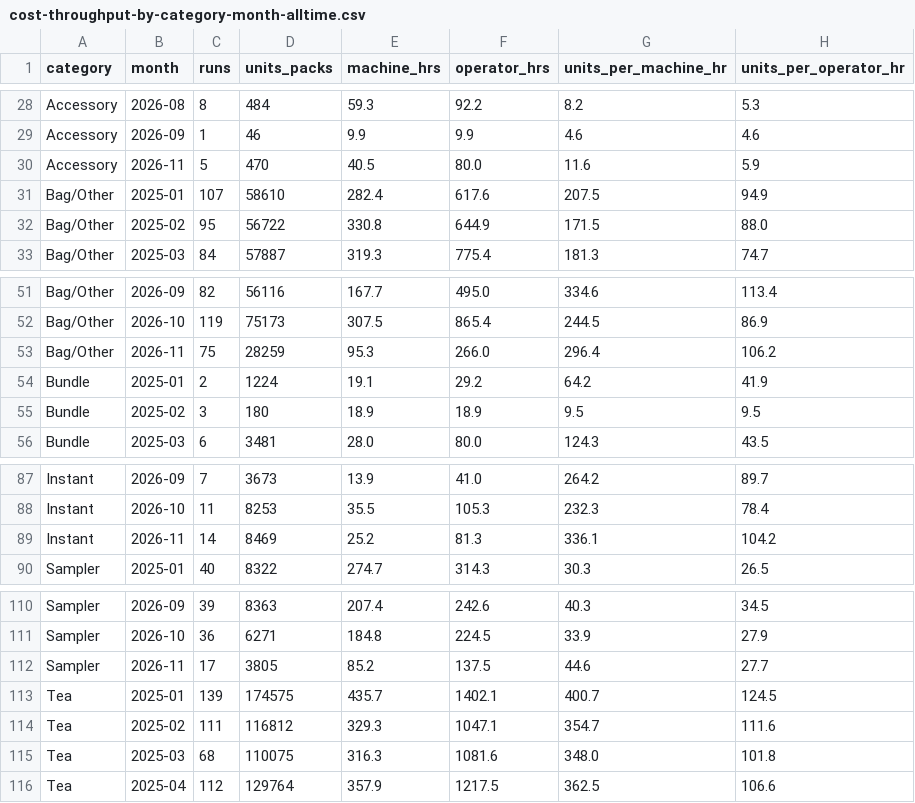
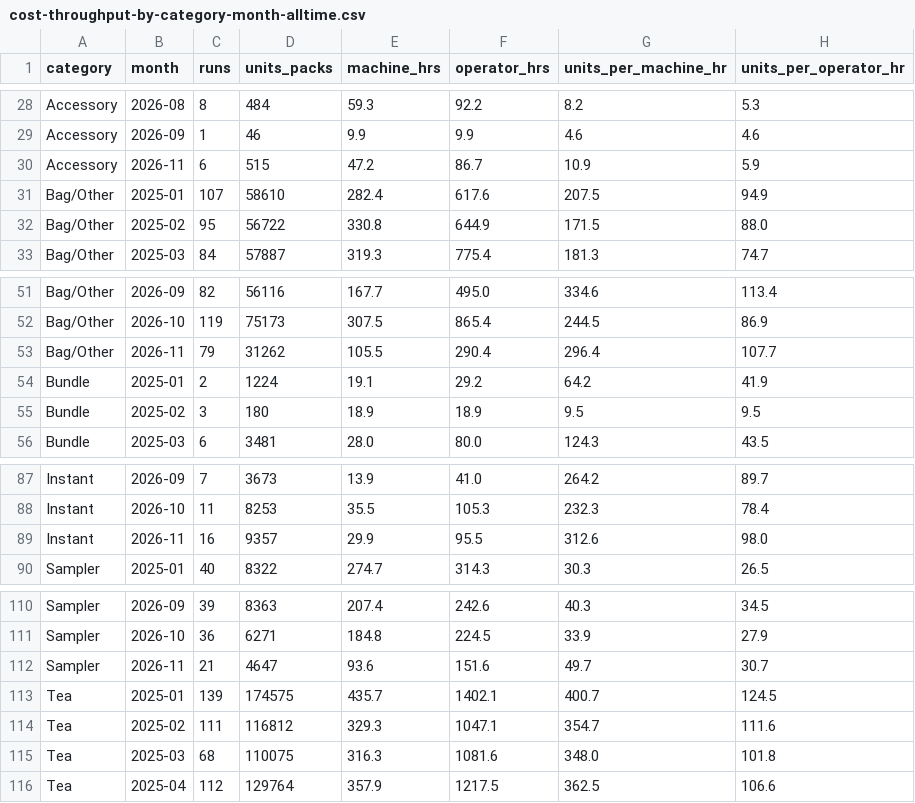
Before and after one commit to jstnadler/teeccino-reports, a CSV file: cost-throughput-by-category-month-alltime.csv, drawn as a sheet; only a part is shown, gaps mark what is left out.

```diff
--- a/cost-throughput-by-category-month-alltime.csv
+++ b/cost-throughput-by-category-month-alltime.csv
@@ -29,3 +29,3 @@ Accessory,2026-08,8,484,59.3,92.2,8.2,5.3
 Accessory,2026-09,1,46,9.9,9.9,4.6,4.6
-Accessory,2026-11,5,470,40.5,80.0,11.6,5.9
+Accessory,2026-11,6,515,47.2,86.7,10.9,5.9
 Bag/Other,2025-01,107,58610,282.4,617.6,207.5,94.9
@@ -52,3 +52,3 @@ Bag/Other,2026-09,82,56116,167.7,495.0,334.6,113.4
 Bag/Other,2026-10,119,75173,307.5,865.4,244.5,86.9
-Bag/Other,2026-11,75,28259,95.3,266.0,296.4,106.2
+Bag/Other,2026-11,79,31262,105.5,290.4,296.4,107.7
 Bundle,2025-01,2,1224,19.1,29.2,64.2,41.9
@@ -88,3 +88,3 @@ Instant,2026-09,7,3673,13.9,41.0,264.2,89.7
 Instant,2026-10,11,8253,35.5,105.3,232.3,78.4
-Instant,2026-11,14,8469,25.2,81.3,336.1,104.2
+Instant,2026-11,16,9357,29.9,95.5,312.6,98.0
 Sampler,2025-01,40,8322,274.7,314.3,30.3,26.5
@@ -111,3 +111,3 @@ Sampler,2026-09,39,8363,207.4,242.6,40.3,34.5
 Sampler,2026-10,36,6271,184.8,224.5,33.9,27.9
-Sampler,2026-11,17,3805,85.2,137.5,44.6,27.7
+Sampler,2026-11,21,4647,93.6,151.6,49.7,30.7
 Tea,2025-01,139,174575,435.7,1402.1,400.7,124.5
```
Also changed, not shown: cost-ams-sku-beforeafter-amy-alltime.csv, cost-production-runs-alltime.csv, 1 other file.
